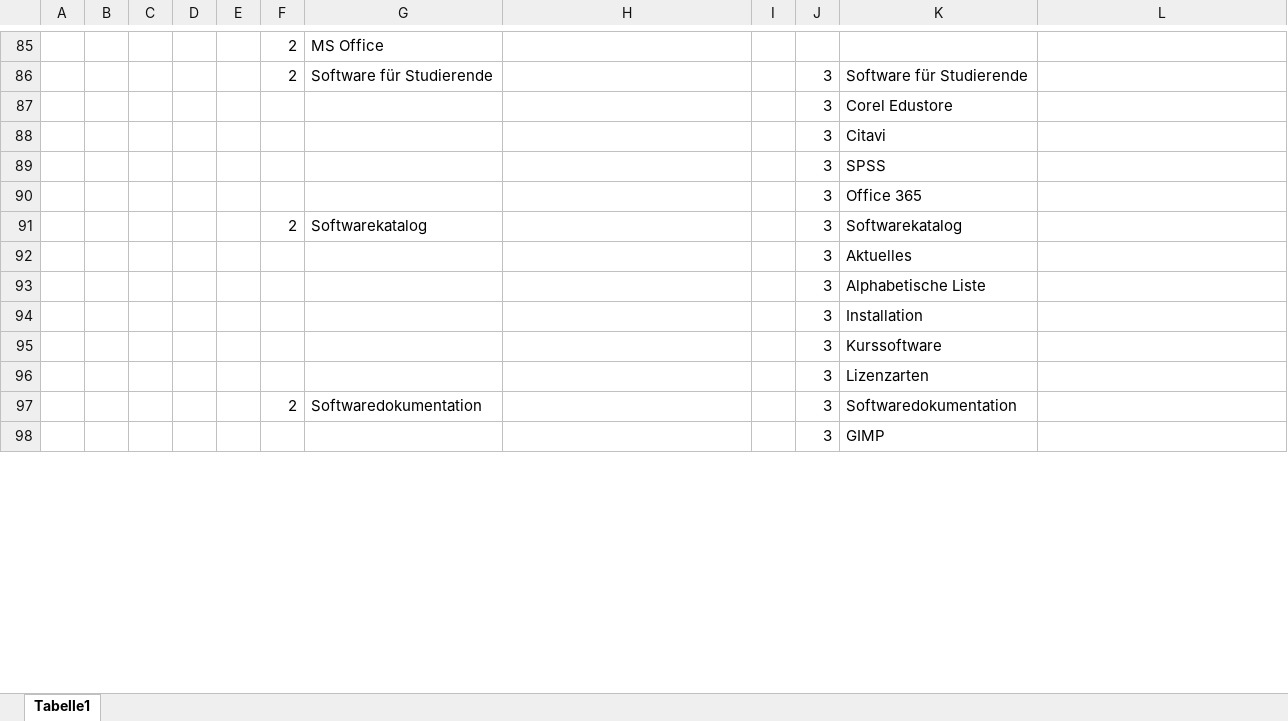
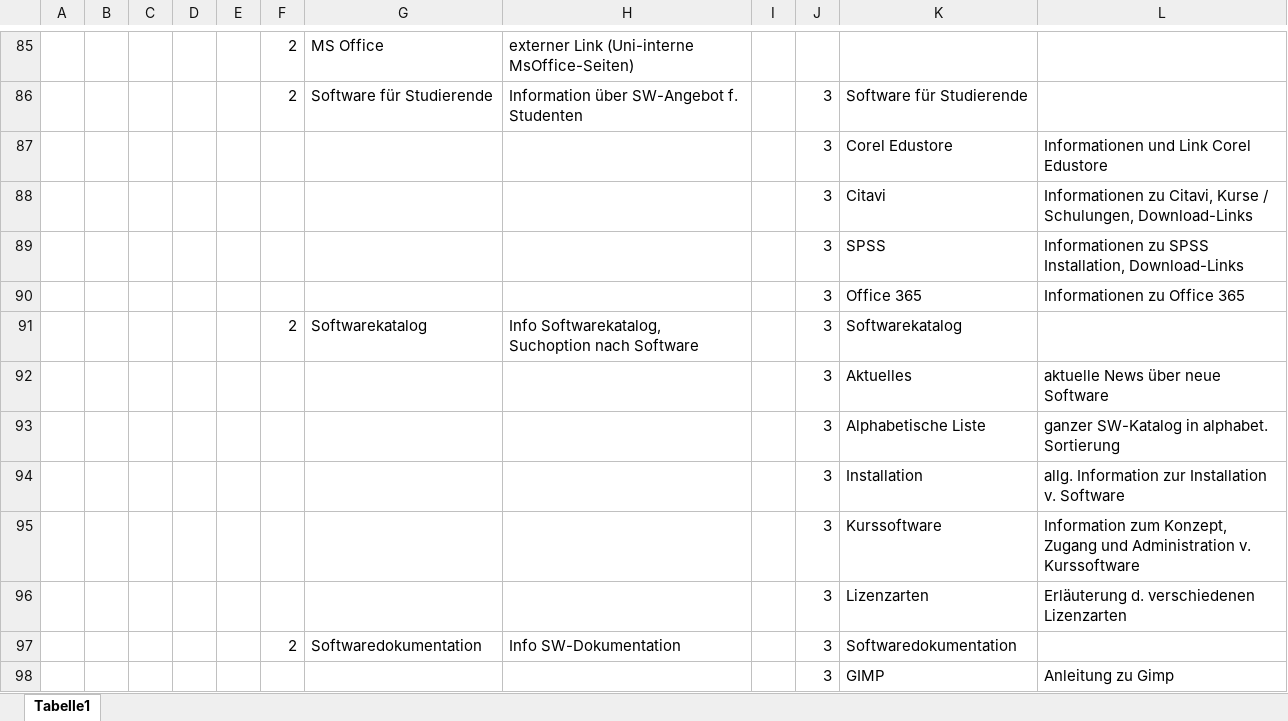
Before and after one commit to pinkdroyd/redesign-ur-rz, an Excel workbook: Content Analyse.xlsx, sheet Tabelle1, drawn as a sheet; only a part is shown, gaps mark what is left out; values as stored, in another font and other column widths than the file's, no borders; the diff covers the shown part only; the diff names each change by its address in the sheet, - before the commit and + after, or states it on an @@ line.

```diff
--- a/Content Analyse.xlsx (sheet Tabelle1)
+++ b/Content Analyse.xlsx (sheet Tabelle1)
-H85: (empty)
+H85: externer Link (Uni-interne MsOffice-Seiten)
-H86: (empty)
+H86: Information über SW-Angebot f. Studenten
-L87: (empty)
+L87: Informationen und Link Corel Edustore
-L88: (empty)
+L88: Informationen zu Citavi, Kurse / Schulungen, Download-Links
-L89: (empty)
+L89: Informationen zu SPSS Installation, Download-Links
-L90: (empty)
+L90: Informationen zu Office 365
-H91: (empty)
+H91: Info Softwarekatalog, Suchoption nach Software
-L92: (empty)
+L92: aktuelle News über neue Software
-L93: (empty)
+L93: ganzer SW-Katalog in alphabet. Sortierung
-L94: (empty)
+L94: allg. Information zur Installation v. Software
-L95: (empty)
+L95: Information zum Konzept, Zugang und Administration v. Kurssoftware
-L96: (empty)
+L96: Erläuterung d. verschiedenen Lizenzarten
-H97: (empty)
+H97: Info SW-Dokumentation
-L98: (empty)
+L98: Anleitung zu Gimp
```
Also changed, not shown: 1 added row, 1 removed row and 125 edited cells elsewhere in this sheet, 2 other files.
